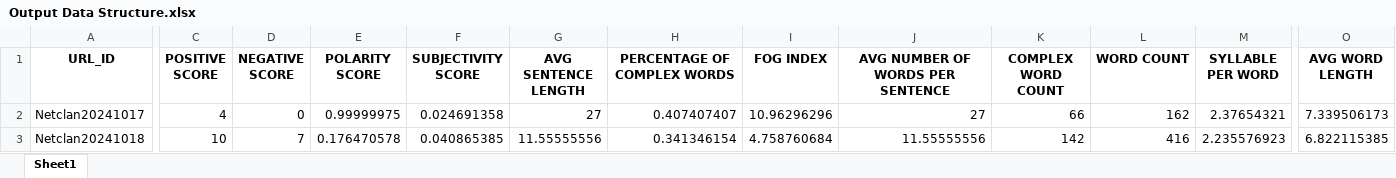
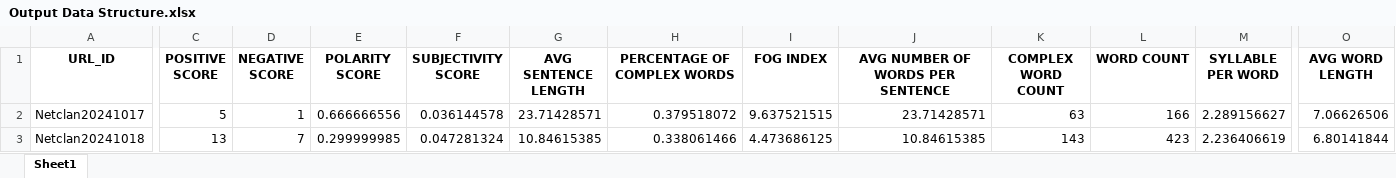
Before and after one commit to NiteeshL/Article-Insight-Analyzer, an Excel workbook: Output Data Structure.xlsx, sheet Sheet1, drawn as a sheet; only a part is shown, gaps mark what is left out; values as stored, in another font and other column widths than the file's, no borders; the diff covers the shown part only; the diff names each change by its address in the sheet, - before the commit and + after, or states it on an @@ line.

```diff
--- a/Output Data Structure.xlsx (sheet Sheet1)
+++ b/Output Data Structure.xlsx (sheet Sheet1)
-C2 (POSITIVE SCORE): 4
+C2 (POSITIVE SCORE): 5
-D2 (NEGATIVE SCORE): 0
+D2 (NEGATIVE SCORE): 1
-E2 (POLARITY SCORE): 0.99999975
+E2 (POLARITY SCORE): 0.666666556
-F2 (SUBJECTIVITY SCORE): 0.024691358
+F2 (SUBJECTIVITY SCORE): 0.036144578
-G2 (AVG SENTENCE LENGTH): 27
+G2 (AVG SENTENCE LENGTH): 23.71428571
-H2 (PERCENTAGE OF COMPLEX WORDS): 0.407407407
+H2 (PERCENTAGE OF COMPLEX WORDS): 0.379518072
-I2 (FOG INDEX): 10.96296296
+I2 (FOG INDEX): 9.637521515
-J2 (AVG NUMBER OF WORDS PER SENTENCE): 27
+J2 (AVG NUMBER OF WORDS PER SENTENCE): 23.71428571
-K2 (COMPLEX WORD COUNT): 66
+K2 (COMPLEX WORD COUNT): 63
-L2 (WORD COUNT): 162
+L2 (WORD COUNT): 166
-M2 (SYLLABLE PER WORD): 2.37654321
+M2 (SYLLABLE PER WORD): 2.289156627
-O2 (AVG WORD LENGTH): 7.339506173
+O2 (AVG WORD LENGTH): 7.06626506
-C3 (POSITIVE SCORE): 10
+C3 (POSITIVE SCORE): 13
-E3 (POLARITY SCORE): 0.176470578
+E3 (POLARITY SCORE): 0.299999985
-F3 (SUBJECTIVITY SCORE): 0.040865385
+F3 (SUBJECTIVITY SCORE): 0.047281324
-G3 (AVG SENTENCE LENGTH): 11.55555556
+G3 (AVG SENTENCE LENGTH): 10.84615385
-H3 (PERCENTAGE OF COMPLEX WORDS): 0.341346154
+H3 (PERCENTAGE OF COMPLEX WORDS): 0.338061466
-I3 (FOG INDEX): 4.758760684
+I3 (FOG INDEX): 4.473686125
-J3 (AVG NUMBER OF WORDS PER SENTENCE): 11.55555556
+J3 (AVG NUMBER OF WORDS PER SENTENCE): 10.84615385
-K3 (COMPLEX WORD COUNT): 142
+K3 (COMPLEX WORD COUNT): 143
-L3 (WORD COUNT): 416
+L3 (WORD COUNT): 423
-M3 (SYLLABLE PER WORD): 2.235576923
+M3 (SYLLABLE PER WORD): 2.236406619
-O3 (AVG WORD LENGTH): 6.822115385
+O3 (AVG WORD LENGTH): 6.80141844
```
Also changed, not shown: 1605 edited cells elsewhere in this sheet, 4 other files.
